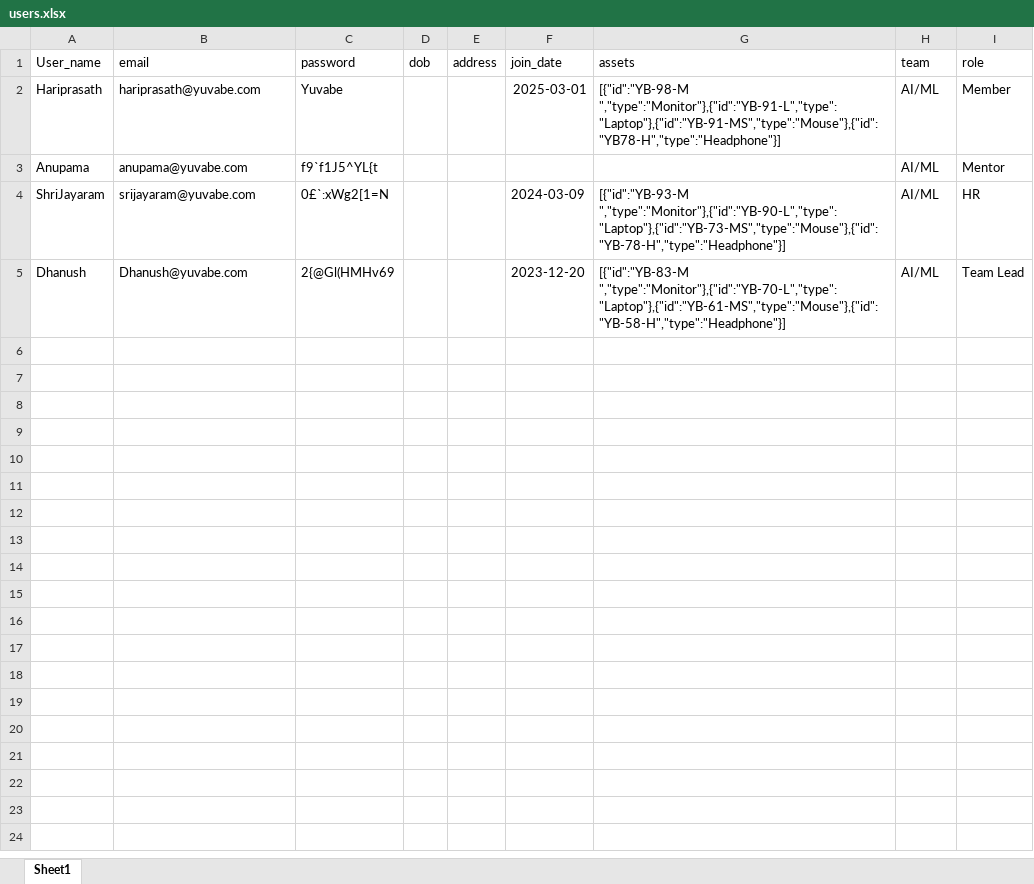
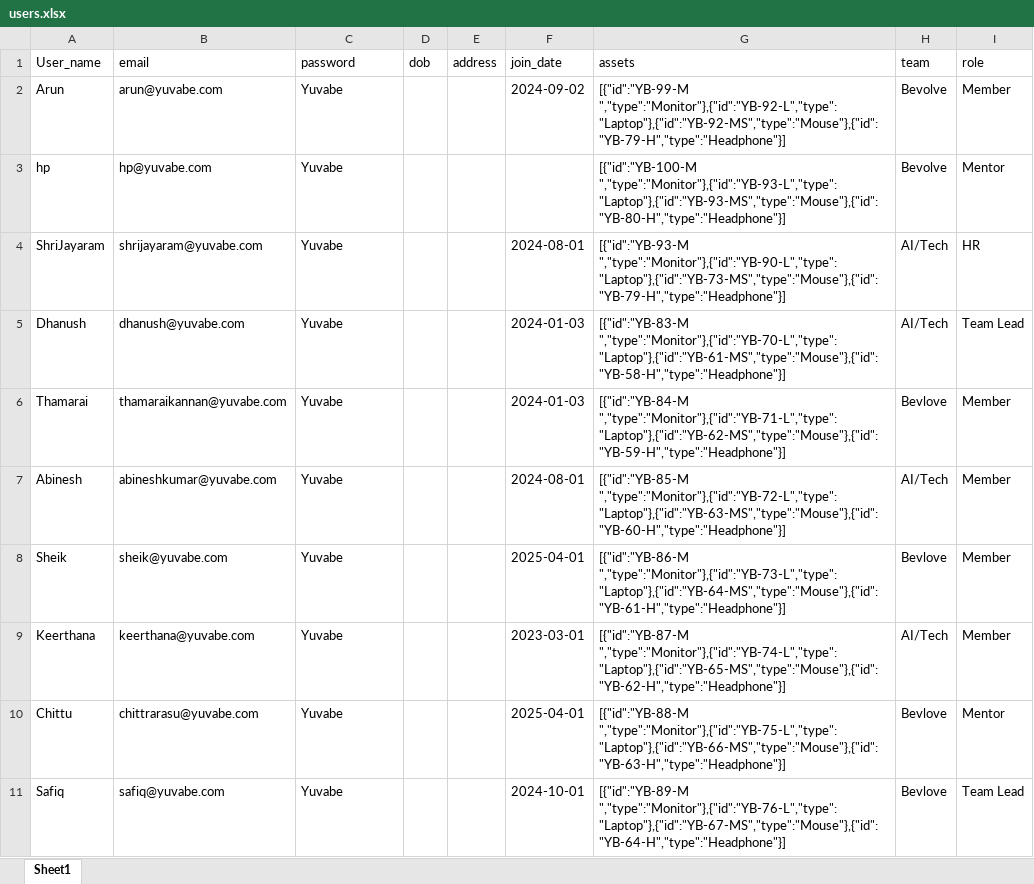
Before and after one commit to yuvabe-ai-labs/yuvabe-app-backend, an Excel workbook: src/data_add/users.xlsx, sheet Sheet1, drawn as a sheet; values as stored, in another font and other column widths than the file's, no borders; removed rows and columns are numbered as before the commit, all else as after; the diff names each change by its address in the sheet, - before the commit and + after, or states it on an @@ line.

```diff
--- a/src/data_add/users.xlsx (sheet Sheet1)
+++ b/src/data_add/users.xlsx (sheet Sheet1)
-row 2: Hariprasath | hariprasath@yuvabe.com | Yuvabe |  |  | 2025-03-01 | [{"id":"YB-98-M ","type":"Monitor"},{"id":"YB-91-L","type":"Laptop"},{"id":"YB-91-MS","type":"Mouse"},{"id":"YB78-H","type":"Headphone"}] | AI/ML | Member
-row 3: Anupama | anupama@yuvabe.com | f9`f1J5^YL{t |  |  |  |  | AI/ML | Mentor
+row 2: Arun | arun@yuvabe.com | Yuvabe |  |  | 2024-09-02 | [{"id":"YB-99-M ","type":"Monitor"},{"id":"YB-92-L","type":"Laptop"},{"id":"YB-92-MS","type":"Mouse"},{"id":"YB-79-H","type":"Headphone"}] | Bevolve | Member
+row 3: hp | hp@yuvabe.com | Yuvabe |  |  |  | [{"id":"YB-100-M ","type":"Monitor"},{"id":"YB-93-L","type":"Laptop"},{"id":"YB-93-MS","type":"Mouse"},{"id":"YB-80-H","type":"Headphone"}] | Bevolve | Mentor
-B4 (email): srijayaram@yuvabe.com
+B4 (email): shrijayaram@yuvabe.com
-C4 (password): 0£`:xWg2[1=N
+C4 (password): Yuvabe
-F4 (join_date): 2024-03-09
+F4 (join_date): 2024-08-01
-G4 (assets): [{"id":"YB-93-M ","type":"Monitor"},{"id":"YB-90-L","type":"Laptop"},{"id":"YB-73-MS","type":"Mouse"},{"id":"YB-78-H","type":"Headphone"}]
+G4 (assets): [{"id":"YB-93-M ","type":"Monitor"},{"id":"YB-90-L","type":"Laptop"},{"id":"YB-73-MS","type":"Mouse"},{"id":"YB-79-H","type":"Headphone"}]
-H4:H5 (team): AI/ML
+H4:H5 (team): AI/Tech
-B5 (email): Dhanush@yuvabe.com
+B5 (email): dhanush@yuvabe.com
-C5 (password): 2{@Gl(HMHv69
+C5 (password): Yuvabe
-F5 (join_date): 2023-12-20
+F5 (join_date): 2024-01-03
+row 6: Thamarai | thamaraikannan@yuvabe.com | Yuvabe |  |  | 2024-01-03 | [{"id":"YB-84-M ","type":"Monitor"},{"id":"YB-71-L","type":"Laptop"},{"id":"YB-62-MS","type":"Mouse"},{"id":"YB-59-H","type":"Headphone"}] | Bevlove | Member
+row 7: Abinesh | abineshkumar@yuvabe.com | Yuvabe |  |  | 2024-08-01 | [{"id":"YB-85-M ","type":"Monitor"},{"id":"YB-72-L","type":"Laptop"},{"id":"YB-63-MS","type":"Mouse"},{"id":"YB-60-H","type":"Headphone"}] | AI/Tech | Member
+row 8: Sheik | sheik@yuvabe.com | Yuvabe |  |  | 2025-04-01 | [{"id":"YB-86-M ","type":"Monitor"},{"id":"YB-73-L","type":"Laptop"},{"id":"YB-64-MS","type":"Mouse"},{"id":"YB-61-H","type":"Headphone"}] | Bevlove | Member
+row 9: Keerthana | keerthana@yuvabe.com | Yuvabe |  |  | 2023-03-01 | [{"id":"YB-87-M ","type":"Monitor"},{"id":"YB-74-L","type":"Laptop"},{"id":"YB-65-MS","type":"Mouse"},{"id":"YB-62-H","type":"Headphone"}] | AI/Tech | Member
+row 10: Chittu | chittrarasu@yuvabe.com | Yuvabe |  |  | 2025-04-01 | [{"id":"YB-88-M ","type":"Monitor"},{"id":"YB-75-L","type":"Laptop"},{"id":"YB-66-MS","type":"Mouse"},{"id":"YB-63-H","type":"Headphone"}] | Bevlove | Mentor
+row 11: Safiq | safiq@yuvabe.com | Yuvabe |  |  | 2024-10-01 | [{"id":"YB-89-M ","type":"Monitor"},{"id":"YB-76-L","type":"Laptop"},{"id":"YB-67-MS","type":"Mouse"},{"id":"YB-64-H","type":"Headphone"}] | Bevlove | Team Lead
```
Also changed, not shown: 5 other files.
